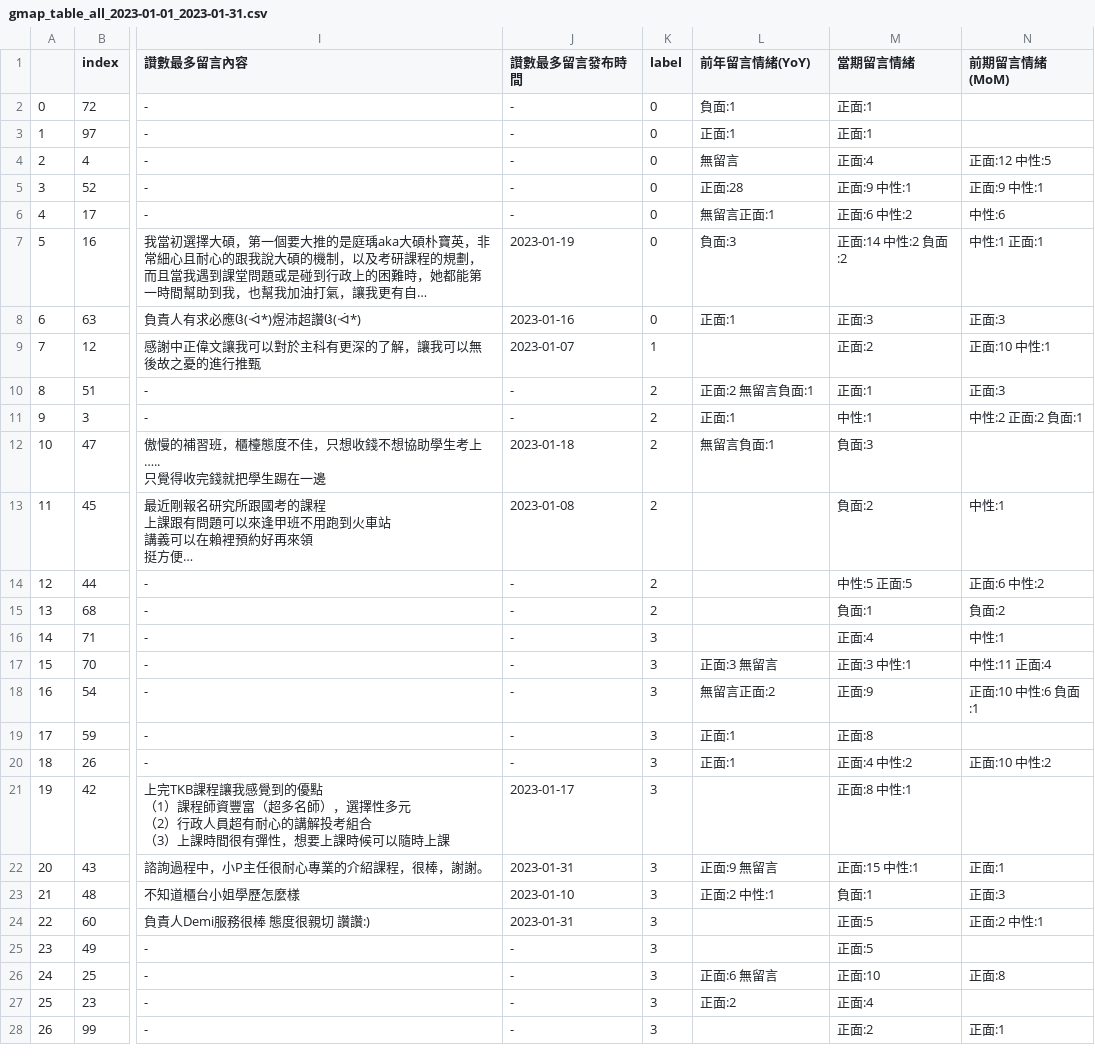
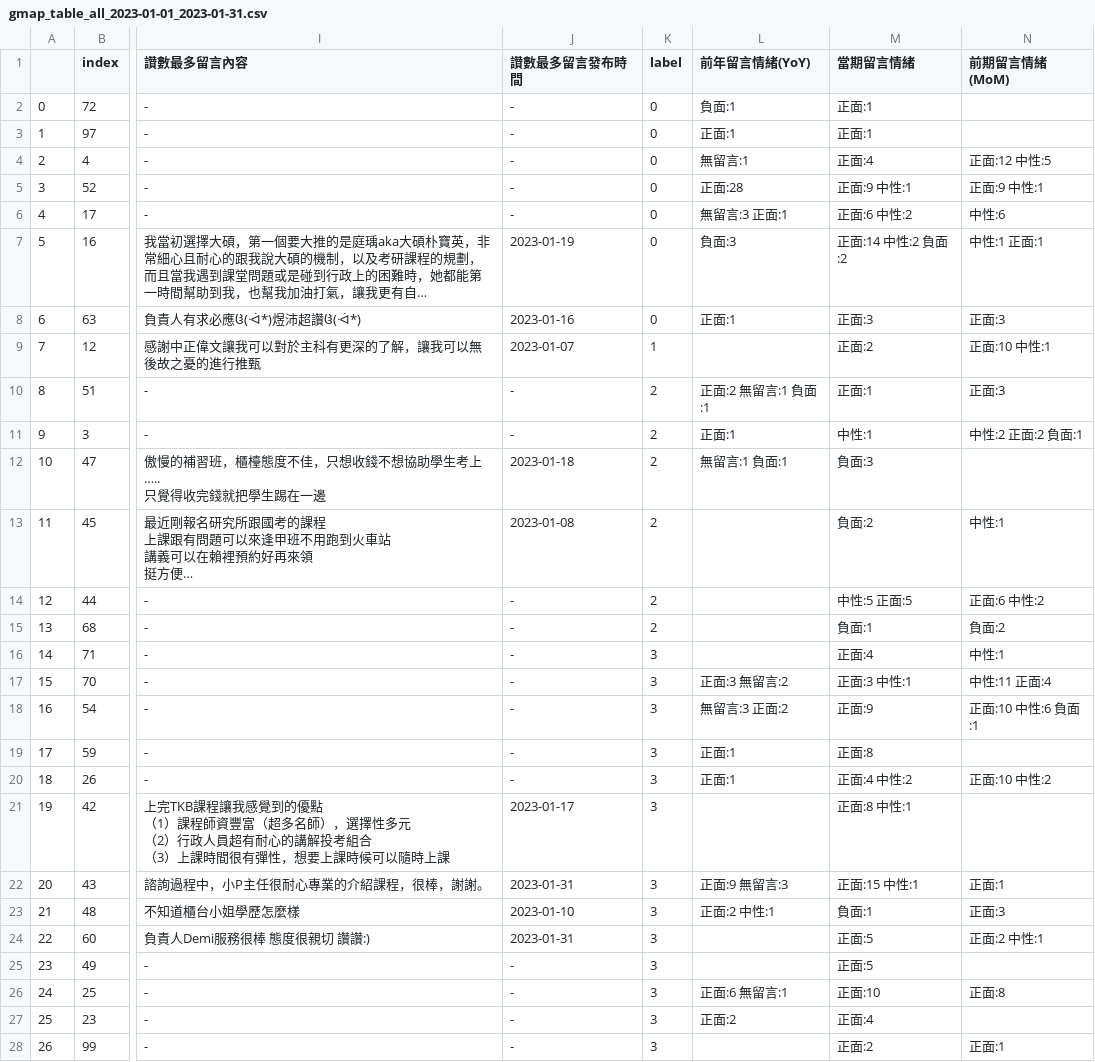
Before and after one commit to dsjes/public_voice_table, a CSV file: data/gmap_table_all_2023-01-01_2023-01-31.csv, drawn as a sheet; only a part is shown, gaps mark what is left out; long unchanged cells end in …; the diff covers the shown part only; the diff names each change by its address in the sheet, - before the commit and + after, or states it on an @@ line.

```diff
--- a/data/gmap_table_all_2023-01-01_2023-01-31.csv
+++ b/data/gmap_table_all_2023-01-01_2023-01-31.csv
-L4 (前年留言情緒(YoY)): 無留言
+L4 (前年留言情緒(YoY)): 無留言:1
-L6 (前年留言情緒(YoY)): 無留言正面:1
+L6 (前年留言情緒(YoY)): 無留言:3 正面:1
-L10 (前年留言情緒(YoY)): 正面:2 無留言負面:1
+L10 (前年留言情緒(YoY)): 正面:2 無留言:1 負面:1
-L12 (前年留言情緒(YoY)): 無留言負面:1
+L12 (前年留言情緒(YoY)): 無留言:1 負面:1
-L17 (前年留言情緒(YoY)): 正面:3 無留言
+L17 (前年留言情緒(YoY)): 正面:3 無留言:2
-L18 (前年留言情緒(YoY)): 無留言正面:2
+L18 (前年留言情緒(YoY)): 無留言:3 正面:2
-L22 (前年留言情緒(YoY)): 正面:9 無留言
+L22 (前年留言情緒(YoY)): 正面:9 無留言:3
-L26 (前年留言情緒(YoY)): 正面:6 無留言
+L26 (前年留言情緒(YoY)): 正面:6 無留言:1
```
Also changed, not shown: 30 edited cells elsewhere in this file.
